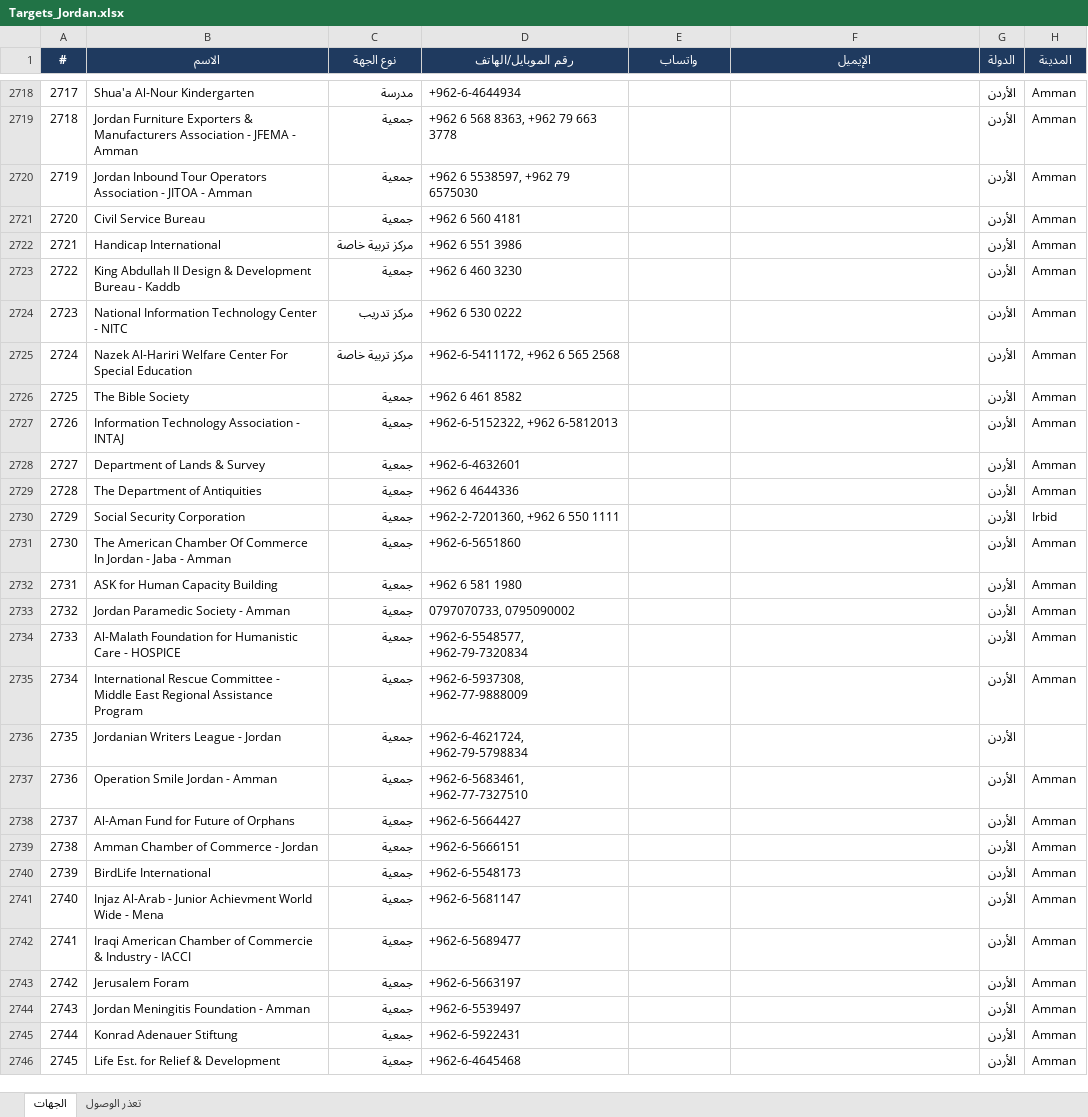
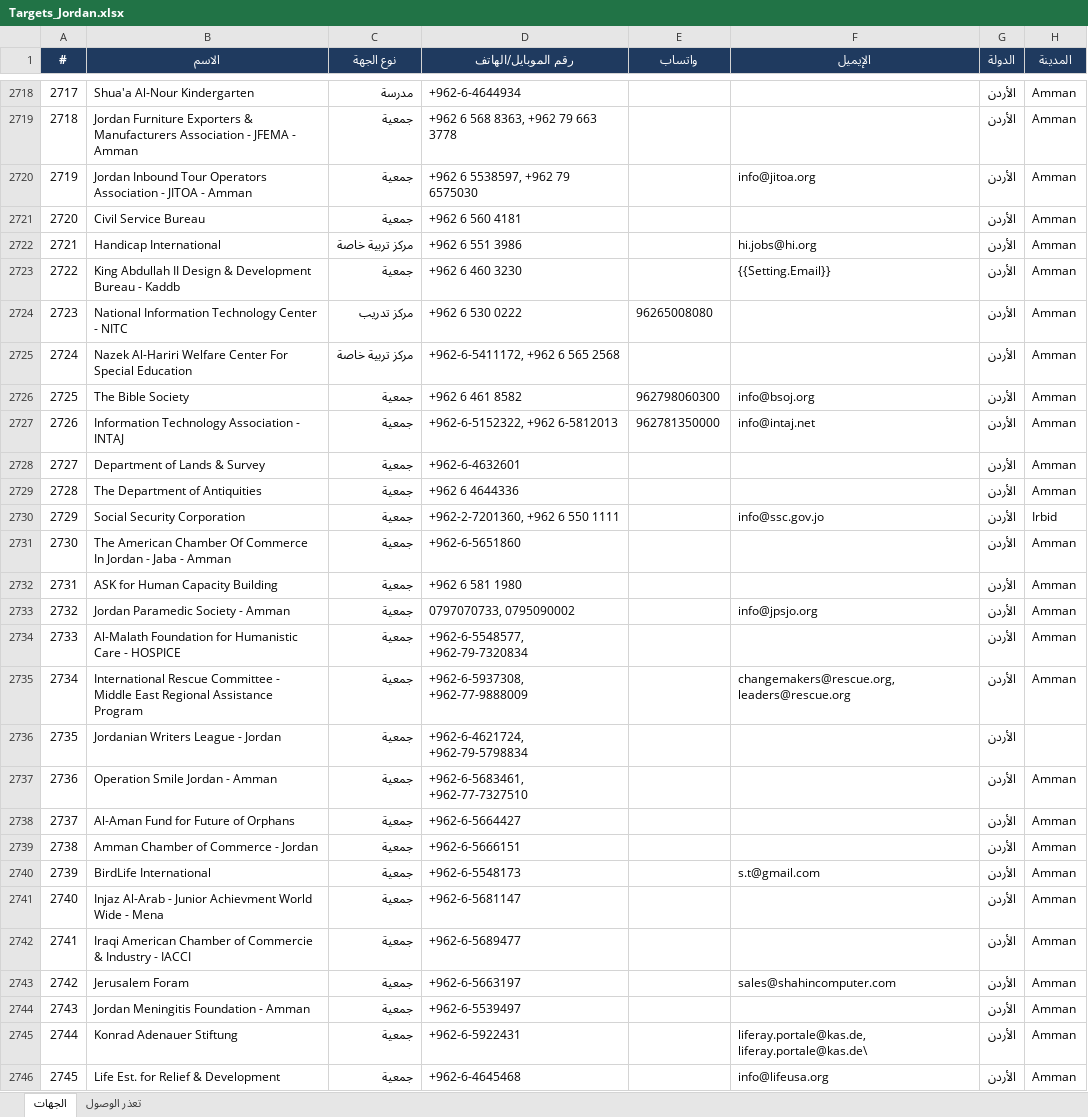
Before and after one commit to apptawfeer-blip/Job-application-11, an Excel workbook: output/targets/Targets_Jordan.xlsx, sheet الجهات, drawn as a sheet; only a part is shown, gaps mark what is left out; values as stored, in another font and other column widths than the file's, no borders; the diff covers the shown part only; the diff names each change by its address in the sheet, - before the commit and + after, or states it on an @@ line.

```diff
--- a/output/targets/Targets_Jordan.xlsx (sheet الجهات)
+++ b/output/targets/Targets_Jordan.xlsx (sheet الجهات)
-F2720 (الإيميل): (empty)
+F2720 (الإيميل): info@jitoa.org
-F2722 (الإيميل): (empty)
+F2722 (الإيميل): hi.jobs@hi.org
-F2723 (الإيميل): (empty)
+F2723 (الإيميل): {{Setting.Email}}
-E2724 (واتساب): (empty)
+E2724 (واتساب): 96265008080
-E2726 (واتساب): (empty)
+E2726 (واتساب): 962798060300
-F2726 (الإيميل): (empty)
+F2726 (الإيميل): info@bsoj.org
-E2727 (واتساب): (empty)
+E2727 (واتساب): 962781350000
-F2727 (الإيميل): (empty)
+F2727 (الإيميل): info@intaj.net
-F2730 (الإيميل): (empty)
+F2730 (الإيميل): info@ssc.gov.jo
-F2733 (الإيميل): (empty)
+F2733 (الإيميل): info@jpsjo.org
-F2735 (الإيميل): (empty)
+F2735 (الإيميل): changemakers@rescue.org, leaders@rescue.org
-F2740 (الإيميل): (empty)
+F2740 (الإيميل): s.t@gmail.com
-F2743 (الإيميل): (empty)
+F2743 (الإيميل): sales@shahincomputer.com
-F2745 (الإيميل): (empty)
+F2745 (الإيميل): liferay.portale@kas.de, liferay.portale@kas.de\
-F2746 (الإيميل): (empty)
+F2746 (الإيميل): info@lifeusa.org
```
Also changed, not shown: 70 edited cells elsewhere in this sheet.
